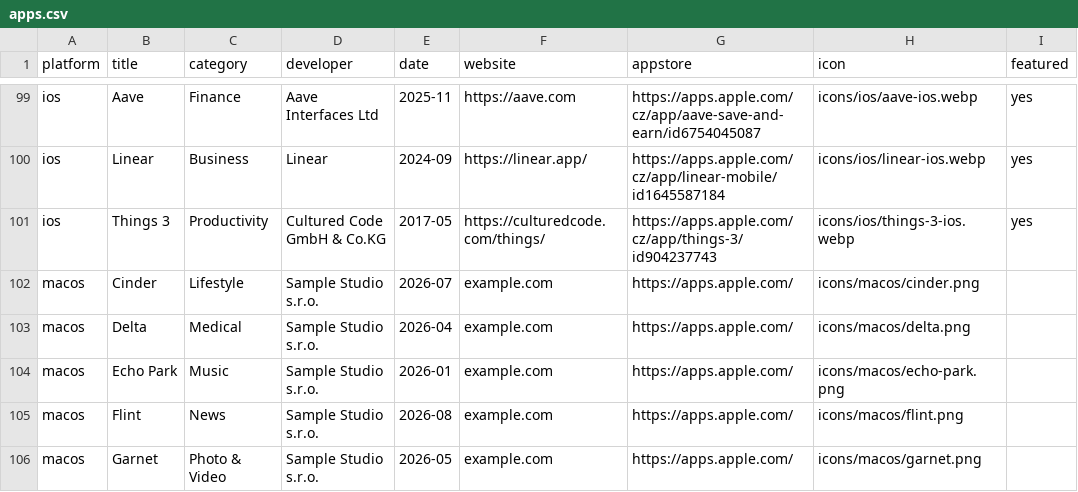
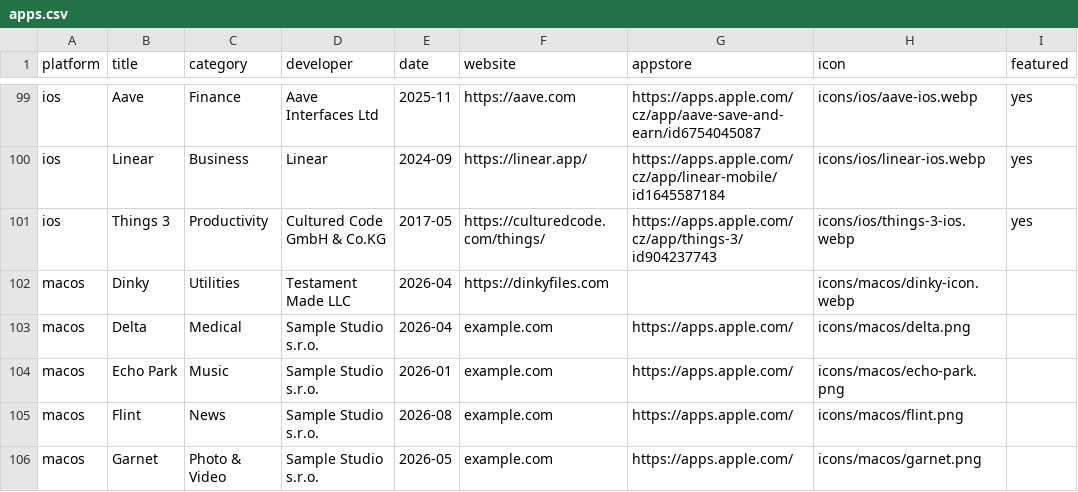
Before and after one commit to Manekenthe/IconSpace, a CSV file: data/apps.csv, drawn as a sheet; only a part is shown, gaps mark what is left out; removed rows and columns are numbered as before the commit, all else as after; the diff names each change by its address in the sheet, - before the commit and + after, or states it on an @@ line.

Commit message:
Update apps.csv

```diff
--- a/data/apps.csv
+++ b/data/apps.csv
-row 102: macos | Cinder | Lifestyle | Sample Studio s.r.o. | 2026-07 | example.com | https://apps.apple.com/ | icons/macos/cinder.png
+row 102: macos | Dinky | Utilities | Testament Made LLC | 2026-04 | https://dinkyfiles.com |  | icons/macos/dinky-icon.webp
```
